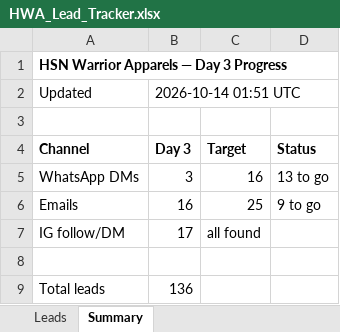
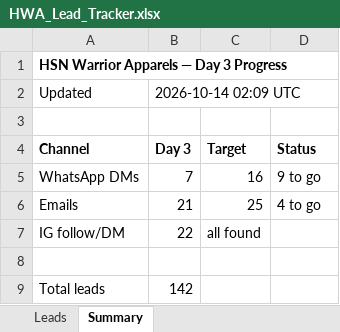
Before and after one commit to hsnwarriorapparel-dot/hsn-business, an Excel workbook: HWA_Lead_Tracker.xlsx, sheet Summary, drawn as a sheet; values as stored, in another font and other column widths than the file's, no borders; the diff names each change by its address in the sheet, - before the commit and + after, or states it on an @@ line.

```diff
--- a/HWA_Lead_Tracker.xlsx (sheet Summary)
+++ b/HWA_Lead_Tracker.xlsx (sheet Summary)
-B2 (Day 3): 2026-10-14 01:51 UTC
+B2 (Day 3): 2026-10-14 02:09 UTC
-B5 (Day 3): 3
+B5 (Day 3): 7
-D5 (Status): 13 to go
+D5 (Status): 9 to go
-B6 (Day 3): 16
+B6 (Day 3): 21
-D6 (Status): 9 to go
+D6 (Status): 4 to go
-B7 (Day 3): 17
+B7 (Day 3): 22
-B9 (Day 3): 136
+B9 (Day 3): 142
```
Also changed, not shown: sheet Leads, 1 other file.
